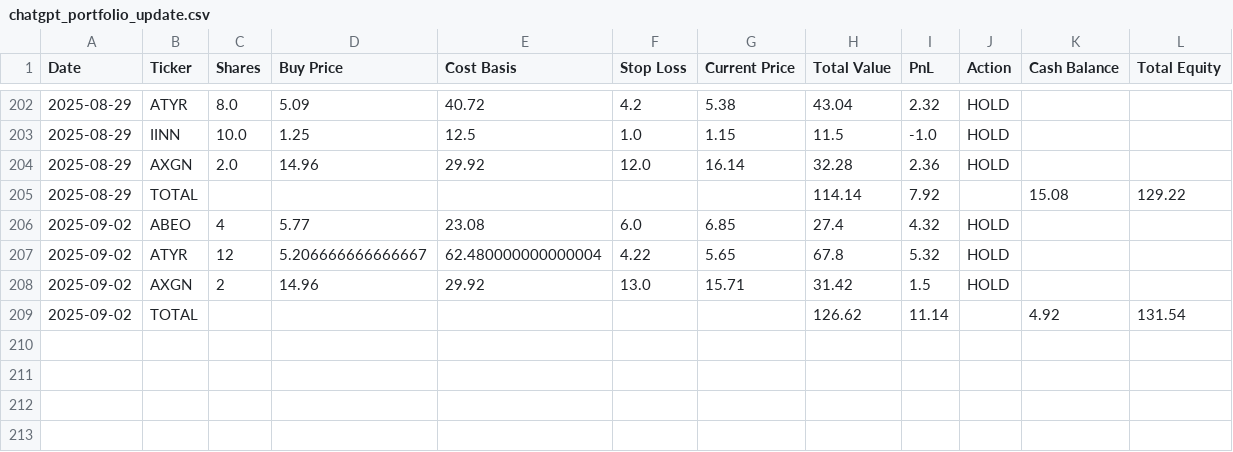
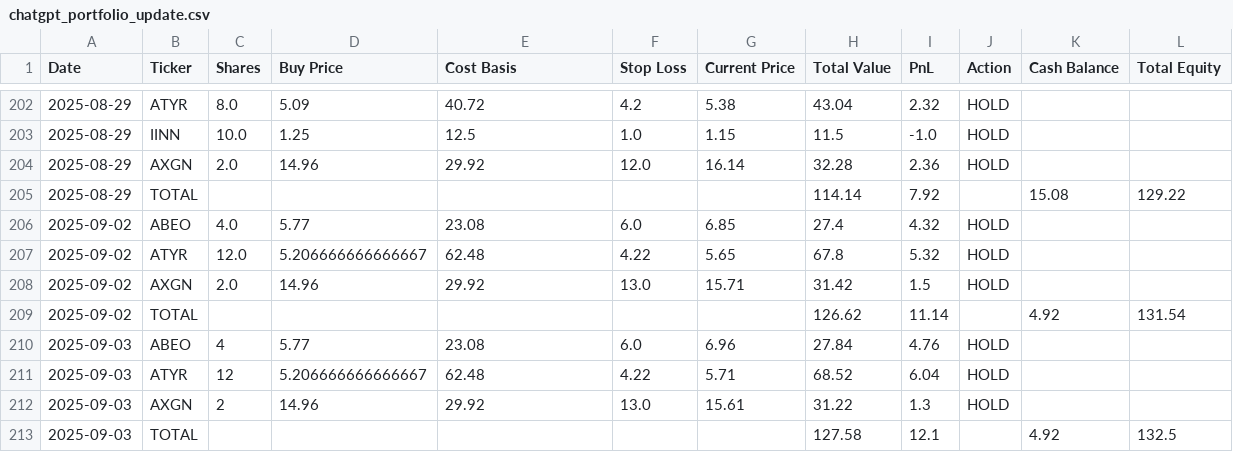
Before and after one commit to undo1978/ChatGPT-Micro-Cap-Experiment, a CSV file: Scripts and CSV Files/chatgpt_portfolio_update.csv, drawn as a sheet; only a part is shown, gaps mark what is left out.

Commit message:
Log 9/3

```diff
--- a/Scripts and CSV Files/chatgpt_portfolio_update.csv
+++ b/Scripts and CSV Files/chatgpt_portfolio_update.csv
@@ -205,5 +205,9 @@ Date,Ticker,Shares,Buy Price,Cost Basis,Stop Loss,Current Price,Total Value,PnL,
 2025-08-29,TOTAL,,,,,,114.14,7.92,,15.08,129.22
-2025-09-02,ABEO,4,5.77,23.08,6.0,6.85,27.4,4.32,HOLD,,
-2025-09-02,ATYR,12,5.206666666666667,62.480000000000004,4.22,5.65,67.8,5.32,HOLD,,
-2025-09-02,AXGN,2,14.96,29.92,13.0,15.71,31.42,1.5,HOLD,,
+2025-09-02,ABEO,4.0,5.77,23.08,6.0,6.85,27.4,4.32,HOLD,,
+2025-09-02,ATYR,12.0,5.206666666666667,62.48,4.22,5.65,67.8,5.32,HOLD,,
+2025-09-02,AXGN,2.0,14.96,29.92,13.0,15.71,31.42,1.5,HOLD,,
 2025-09-02,TOTAL,,,,,,126.62,11.14,,4.92,131.54
+2025-09-03,ABEO,4,5.77,23.08,6.0,6.96,27.84,4.76,HOLD,,
+2025-09-03,ATYR,12,5.206666666666667,62.48,4.22,5.71,68.52,6.04,HOLD,,
+2025-09-03,AXGN,2,14.96,29.92,13.0,15.61,31.22,1.3,HOLD,,
+2025-09-03,TOTAL,,,,,,127.58,12.1,,4.92,132.5
```
